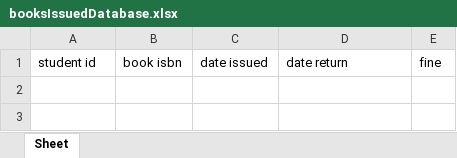
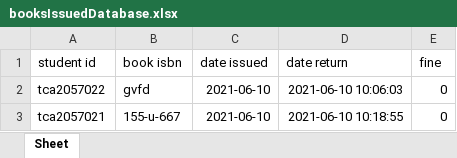
Before and after one commit to manraj2712/Python_Library_Management, an Excel workbook: booksIssuedDatabase.xlsx, sheet Sheet, drawn as a sheet; values as stored, in another font and other column widths than the file's, no borders; the diff names each change by its address in the sheet, - before the commit and + after, or states it on an @@ line.

```diff
--- a/booksIssuedDatabase.xlsx (sheet Sheet)
+++ b/booksIssuedDatabase.xlsx (sheet Sheet)
+row 2: tca2057022 | gvfd | 2021-06-10 | 2021-06-10 10:06:03 | 0
+row 3: tca2057021 | 155-u-667 | 2021-06-10 | 2021-06-10 10:18:55 | 0
```
Also changed, not shown: stockDatabase.xlsx, 7 other files.
